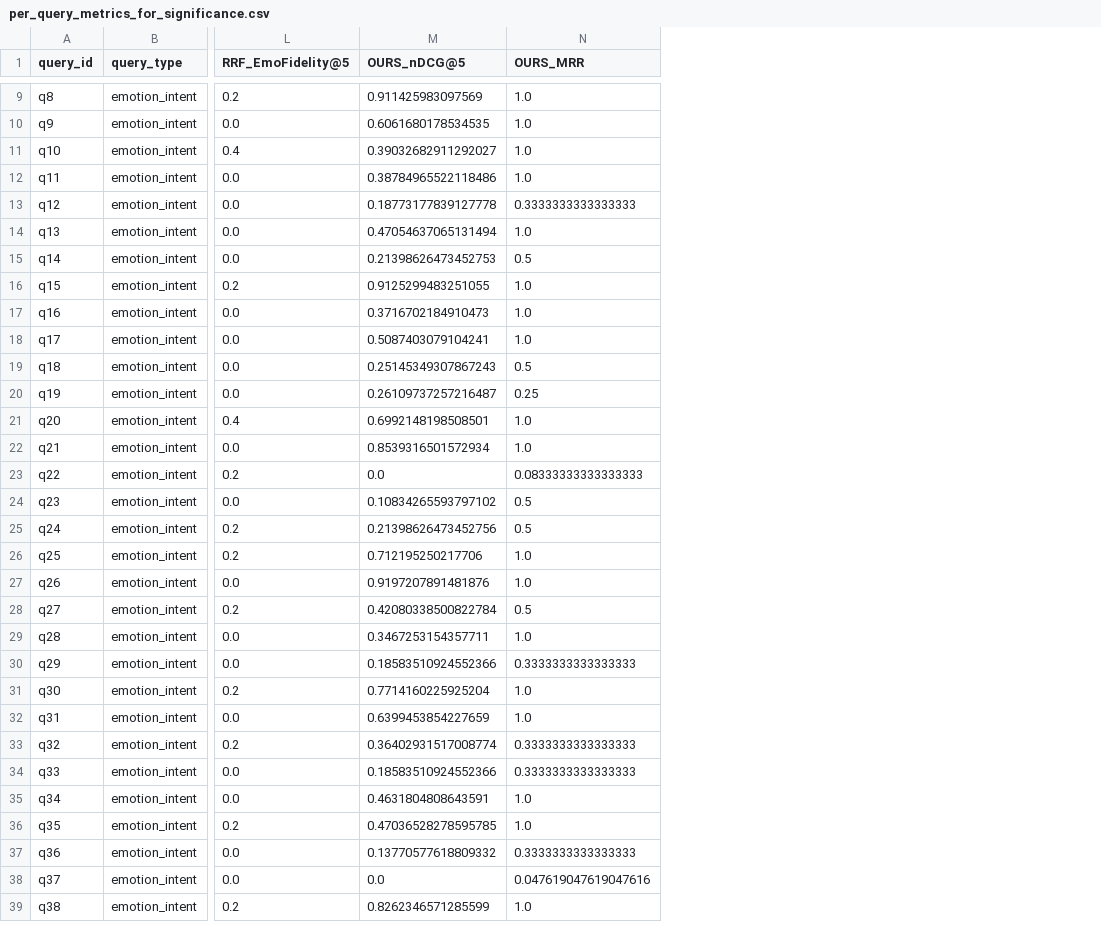
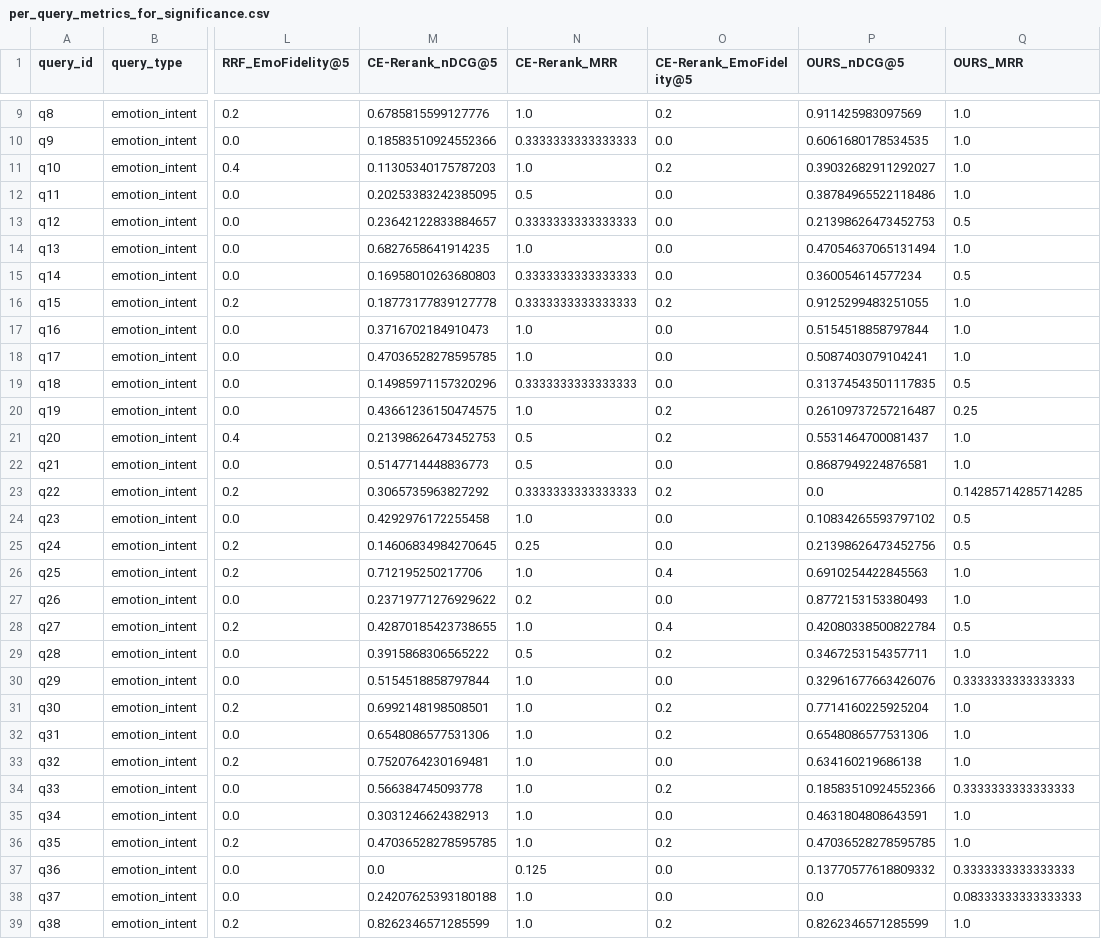
Before and after one commit to ImashaUdayangi/Memtale-Co-Archivist, a CSV file: evaluation/results/per_query_metrics_for_significance.csv, drawn as a sheet; only a part is shown, gaps mark what is left out; addresses are those after the commit; the diff covers the shown part only; the diff names each change by its address in the sheet, - before the commit and + after, or states it on an @@ line.

Commit message:
new csv file after Update compute_significance_test.py & Add CE-Rerank results and update significance stats
Add CE-Rerank per-query metrics and refresh significance results. The per_query_metrics_for_significance.csv header and rows now include CE-Rerank_nDCG@5, CE-Rerank_MRR, and CE-Rerank_EmoFidelity@5 (with corresponding per-query values and some reordering/updates to OURS values). The significance_summary.csv entries were recalculated (updated W+/W-, statistic, p-values and n_used) and now include comparisons against CE-Rerank alongside the existing baselines.

```diff
--- a/evaluation/results/per_query_metrics_for_significance.csv
+++ b/evaluation/results/per_query_metrics_for_significance.csv
+column M (CE-Rerank_nDCG@5), rows 9-39: 0.6785815599127776 | 0.18583510924552366 | 0.11305340175787203 | 0.20253383242385095 | 0.23642122833884657 | 0.6827658641914235 | 0.16958010263680803 | 0.18773177839127778 | 0.3716702184910473 | 0.47036528278595785 | 0.14985971157320296 | 0.43661236150474575 | 0.21398626473452753 | 0.5147714448836773 | 0.3065735963827292 | 0.4292976172255458 | 0.14606834984270645 | 0.712195250217706 | 0.23719771276929622 | 0.42870185423738655 | 0.3915868306565222 | 0.5154518858797844 | 0.6992148198508501 | 0.6548086577531306 | 0.7520764230169481 | 0.566384745093778 | 0.3031246624382913 | 0.47036528278595785 | 0.0 | 0.24207625393180188 | 0.8262346571285599
+column N (CE-Rerank_MRR), rows 9-39: 1.0 | 0.3333333333333333 | 1.0 | 0.5 | 0.3333333333333333 | 1.0 | 0.3333333333333333 | 0.3333333333333333 | 1.0 | 1.0 | 0.3333333333333333 | 1.0 | 0.5 | 0.5 | 0.3333333333333333 | 1.0 | 0.25 | 1.0 | 0.2 | 1.0 | 0.5 | 1.0 | 1.0 | 1.0 | 1.0 | 1.0 | 1.0 | 1.0 | 0.125 | 1.0 | 1.0
+column O (CE-Rerank_EmoFidelity@5), rows 9-39: 0.2 | 0.0 | 0.2 | 0.0 | 0.0 | 0.0 | 0.0 | 0.2 | 0.0 | 0.0 | 0.0 | 0.2 | 0.2 | 0.0 | 0.2 | 0.0 | 0.0 | 0.4 | 0.0 | 0.4 | 0.2 | 0.0 | 0.2 | 0.2 | 0.0 | 0.2 | 0.0 | 0.2 | 0.0 | 0.0 | 0.2
-P13 (OURS_nDCG@5): 0.18773177839127778
+P13 (OURS_nDCG@5): 0.21398626473452753
-Q13 (OURS_MRR): 0.3333333333333333
+Q13 (OURS_MRR): 0.5
-P15 (OURS_nDCG@5): 0.21398626473452753
+P15 (OURS_nDCG@5): 0.360054614577234
-P17 (OURS_nDCG@5): 0.3716702184910473
+P17 (OURS_nDCG@5): 0.5154518858797844
-P19 (OURS_nDCG@5): 0.25145349307867243
+P19 (OURS_nDCG@5): 0.31374543501117835
-P21 (OURS_nDCG@5): 0.6992148198508501
+P21 (OURS_nDCG@5): 0.5531464700081437
-P22 (OURS_nDCG@5): 0.8539316501572934
+P22 (OURS_nDCG@5): 0.8687949224876581
-Q23 (OURS_MRR): 0.08333333333333333
+Q23 (OURS_MRR): 0.14285714285714285
-P26 (OURS_nDCG@5): 0.712195250217706
+P26 (OURS_nDCG@5): 0.6910254422845563
-P27 (OURS_nDCG@5): 0.9197207891481876
+P27 (OURS_nDCG@5): 0.8772153153380493
-P30 (OURS_nDCG@5): 0.18583510924552366
+P30 (OURS_nDCG@5): 0.32961677663426076
-P32 (OURS_nDCG@5): 0.6399453854227659
+P32 (OURS_nDCG@5): 0.6548086577531306
-P33 (OURS_nDCG@5): 0.36402931517008774
+P33 (OURS_nDCG@5): 0.634160219686138
-Q33 (OURS_MRR): 0.3333333333333333
+Q33 (OURS_MRR): 1.0
-Q38 (OURS_MRR): 0.047619047619047616
+Q38 (OURS_MRR): 0.08333333333333333
```
Also changed, not shown: 38 edited cells elsewhere in this file, evaluation/results/significance_summary.csv.
